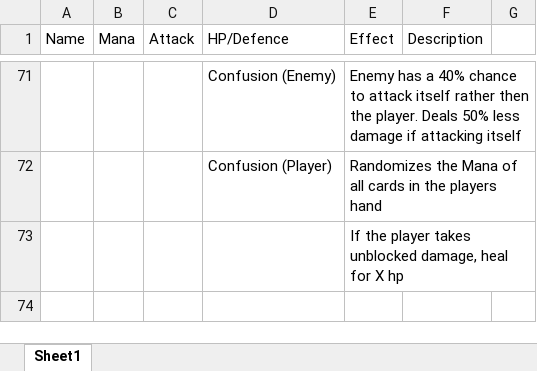
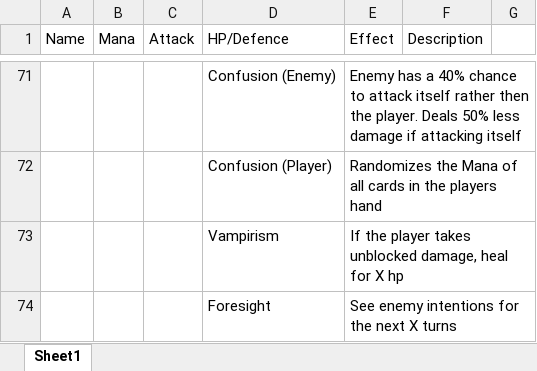
Before and after one commit to Acsxs/Card-Game, an Excel workbook: data/card_stats/card_stats.xlsx, sheet Sheet1, drawn as a sheet; only a part is shown, gaps mark what is left out; values as stored, in another font and other column widths than the file's, no borders; the diff covers the shown part only; the diff names each change by its address in the sheet, - before the commit and + after, or states it on an @@ line.

```diff
--- a/data/card_stats/card_stats.xlsx (sheet Sheet1)
+++ b/data/card_stats/card_stats.xlsx (sheet Sheet1)
-D73 (HP/Defence): (empty)
+D73 (HP/Defence): Vampirism
+row 74:  |  |  | Foresight | See enemy intentions for the next X turns
```
Also changed, not shown: 30 edited cells elsewhere in this sheet.
